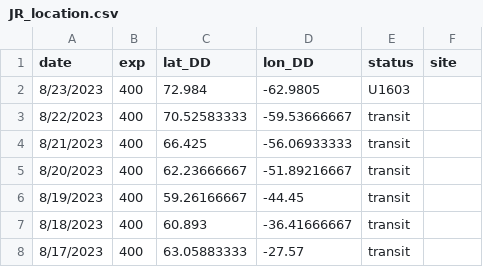
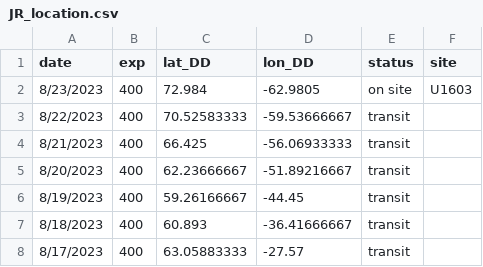
Before and after one commit to tuihat/shiny-server, a CSV file: JRLocator/JR_location.csv, drawn as a sheet; only a part is shown.

Commit message:
Add files via upload

```diff
--- a/JRLocator/JR_location.csv
+++ b/JRLocator/JR_location.csv
@@ -1,3 +1,3 @@
 date,exp,lat_DD,lon_DD,status,site
-8/23/2023,400,72.984,-62.9805,U1603,
+8/23/2023,400,72.984,-62.9805,on site,U1603
 8/22/2023,400,70.52583333,-59.53666667,transit,
```
